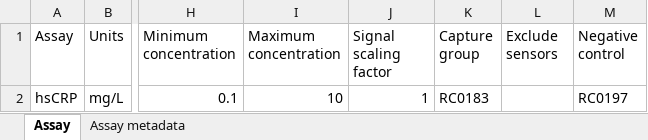
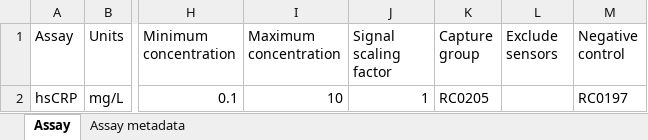
Before and after one commit to sp-mzhang/ultra-rpi, an Excel workbook: config/calibration_data/quick_demo/v1.0/fitting_protocol_sheet.xlsx, sheet Assay, drawn as a sheet; only a part is shown, gaps mark what is left out; values as stored, in another font and other column widths than the file's, no borders; the diff names each change by its address in the sheet, - before the commit and + after, or states it on an @@ line.

```diff
--- a/config/calibration_data/quick_demo/v1.0/fitting_protocol_sheet.xlsx (sheet Assay)
+++ b/config/calibration_data/quick_demo/v1.0/fitting_protocol_sheet.xlsx (sheet Assay)
-K2 (Capture group): RC0183
+K2 (Capture group): RC0205
```
Also changed, not shown: 1 other file.
